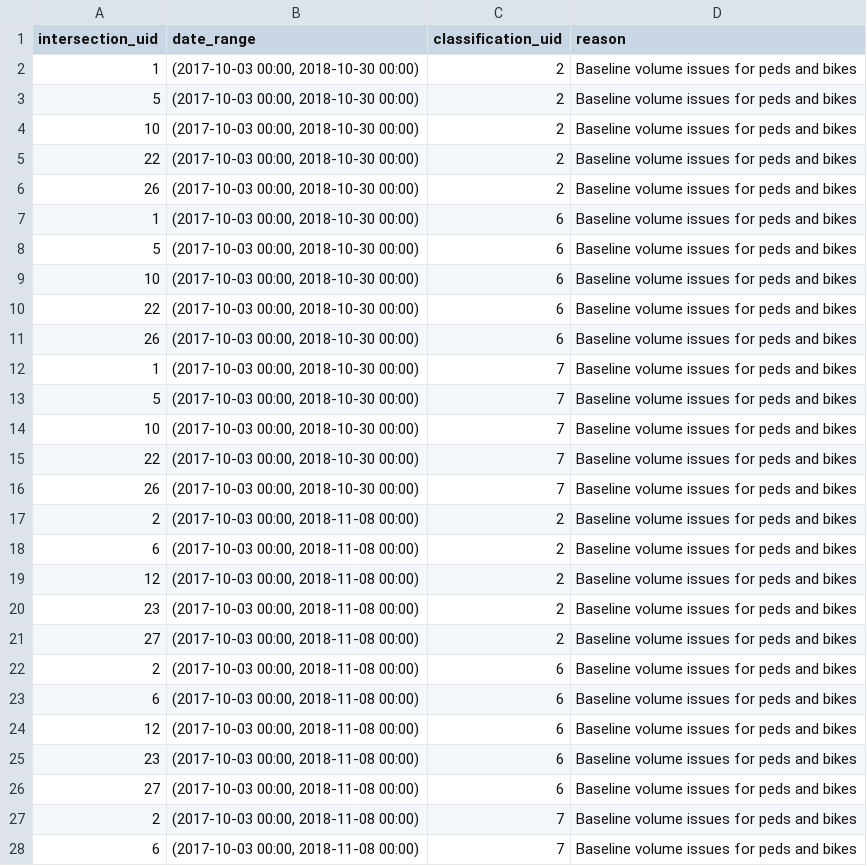
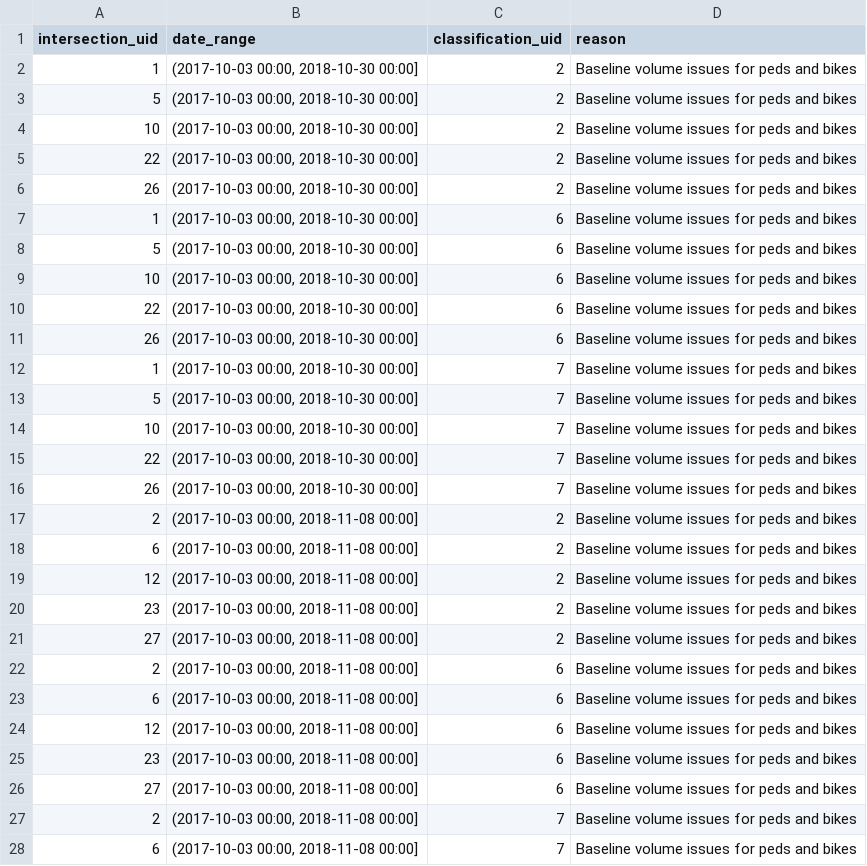
Before and after one commit to CityofToronto/bdit_data-sources, a CSV file: volumes/miovision/csv/exceptions.csv, drawn as a sheet; only a part is shown; the diff covers the shown part only.

Commit message:
Changed table to be like (....] Upper limit should be exclusive
#166

```diff
--- a/volumes/miovision/csv/exceptions.csv
+++ b/volumes/miovision/csv/exceptions.csv
@@ -1,28 +1,28 @@
 intersection_uid,date_range,classification_uid,reason
-1,"(2017-10-03 00:00, 2018-10-30 00:00)",2,Baseline volume issues for peds and bikes
-5,"(2017-10-03 00:00, 2018-10-30 00:00)",2,Baseline volume issues for peds and bikes
-10,"(2017-10-03 00:00, 2018-10-30 00:00)",2,Baseline volume issues for peds and bikes
-22,"(2017-10-03 00:00, 2018-10-30 00:00)",2,Baseline volume issues for peds and bikes
-26,"(2017-10-03 00:00, 2018-10-30 00:00)",2,Baseline volume issues for peds and bikes
-1,"(2017-10-03 00:00, 2018-10-30 00:00)",6,Baseline volume issues for peds and bikes
-5,"(2017-10-03 00:00, 2018-10-30 00:00)",6,Baseline volume issues for peds and bikes
-10,"(2017-10-03 00:00, 2018-10-30 00:00)",6,Baseline volume issues for peds and bikes
-22,"(2017-10-03 00:00, 2018-10-30 00:00)",6,Baseline volume issues for peds and bikes
-26,"(2017-10-03 00:00, 2018-10-30 00:00)",6,Baseline volume issues for peds and bikes
-1,"(2017-10-03 00:00, 2018-10-30 00:00)",7,Baseline volume issues for peds and bikes
-5,"(2017-10-03 00:00, 2018-10-30 00:00)",7,Baseline volume issues for peds and bikes
-10,"(2017-10-03 00:00, 2018-10-30 00:00)",7,Baseline volume issues for peds and bikes
-22,"(2017-10-03 00:00, 2018-10-30 00:00)",7,Baseline volume issues for peds and bikes
-26,"(2017-10-03 00:00, 2018-10-30 00:00)",7,Baseline volume issues for peds and bikes
-2,"(2017-10-03 00:00, 2018-11-08 00:00)",2,Baseline volume issues for peds and bikes
-6,"(2017-10-03 00:00, 2018-11-08 00:00)",2,Baseline volume issues for peds and bikes
-12,"(2017-10-03 00:00, 2018-11-08 00:00)",2,Baseline volume issues for peds and bikes
-23,"(2017-10-03 00:00, 2018-11-08 00:00)",2,Baseline volume issues for peds and bikes
-27,"(2017-10-03 00:00, 2018-11-08 00:00)",2,Baseline volume issues for peds and bikes
-2,"(2017-10-03 00:00, 2018-11-08 00:00)",6,Baseline volume issues for peds and bikes
-6,"(2017-10-03 00:00, 2018-11-08 00:00)",6,Baseline volume issues for peds and bikes
-12,"(2017-10-03 00:00, 2018-11-08 00:00)",6,Baseline volume issues for peds and bikes
-23,"(2017-10-03 00:00, 2018-11-08 00:00)",6,Baseline volume issues for peds and bikes
-27,"(2017-10-03 00:00, 2018-11-08 00:00)",6,Baseline volume issues for peds and bikes
-2,"(2017-10-03 00:00, 2018-11-08 00:00)",7,Baseline volume issues for peds and bikes
-6,"(2017-10-03 00:00, 2018-11-08 00:00)",7,Baseline volume issues for peds and bikes
+1,"(2017-10-03 00:00, 2018-10-30 00:00]",2,Baseline volume issues for peds and bikes
+5,"(2017-10-03 00:00, 2018-10-30 00:00]",2,Baseline volume issues for peds and bikes
+10,"(2017-10-03 00:00, 2018-10-30 00:00]",2,Baseline volume issues for peds and bikes
+22,"(2017-10-03 00:00, 2018-10-30 00:00]",2,Baseline volume issues for peds and bikes
+26,"(2017-10-03 00:00, 2018-10-30 00:00]",2,Baseline volume issues for peds and bikes
+1,"(2017-10-03 00:00, 2018-10-30 00:00]",6,Baseline volume issues for peds and bikes
+5,"(2017-10-03 00:00, 2018-10-30 00:00]",6,Baseline volume issues for peds and bikes
+10,"(2017-10-03 00:00, 2018-10-30 00:00]",6,Baseline volume issues for peds and bikes
+22,"(2017-10-03 00:00, 2018-10-30 00:00]",6,Baseline volume issues for peds and bikes
+26,"(2017-10-03 00:00, 2018-10-30 00:00]",6,Baseline volume issues for peds and bikes
+1,"(2017-10-03 00:00, 2018-10-30 00:00]",7,Baseline volume issues for peds and bikes
+5,"(2017-10-03 00:00, 2018-10-30 00:00]",7,Baseline volume issues for peds and bikes
+10,"(2017-10-03 00:00, 2018-10-30 00:00]",7,Baseline volume issues for peds and bikes
+22,"(2017-10-03 00:00, 2018-10-30 00:00]",7,Baseline volume issues for peds and bikes
+26,"(2017-10-03 00:00, 2018-10-30 00:00]",7,Baseline volume issues for peds and bikes
+2,"(2017-10-03 00:00, 2018-11-08 00:00]",2,Baseline volume issues for peds and bikes
+6,"(2017-10-03 00:00, 2018-11-08 00:00]",2,Baseline volume issues for peds and bikes
+12,"(2017-10-03 00:00, 2018-11-08 00:00]",2,Baseline volume issues for peds and bikes
+23,"(2017-10-03 00:00, 2018-11-08 00:00]",2,Baseline volume issues for peds and bikes
+27,"(2017-10-03 00:00, 2018-11-08 00:00]",2,Baseline volume issues for peds and bikes
+2,"(2017-10-03 00:00, 2018-11-08 00:00]",6,Baseline volume issues for peds and bikes
+6,"(2017-10-03 00:00, 2018-11-08 00:00]",6,Baseline volume issues for peds and bikes
+12,"(2017-10-03 00:00, 2018-11-08 00:00]",6,Baseline volume issues for peds and bikes
+23,"(2017-10-03 00:00, 2018-11-08 00:00]",6,Baseline volume issues for peds and bikes
+27,"(2017-10-03 00:00, 2018-11-08 00:00]",6,Baseline volume issues for peds and bikes
+2,"(2017-10-03 00:00, 2018-11-08 00:00]",7,Baseline volume issues for peds and bikes
+6,"(2017-10-03 00:00, 2018-11-08 00:00]",7,Baseline volume issues for peds and bikes
```
Also changed, not shown: 51 edited cells elsewhere in this file.
